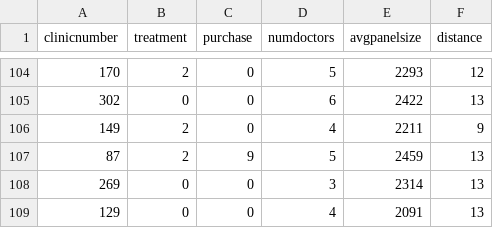
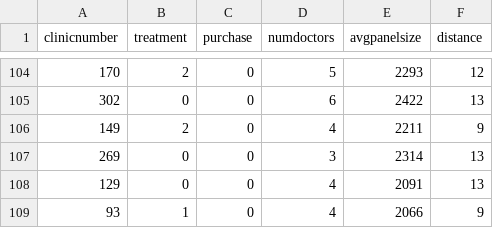
Before and after one commit to dansacks/gb740, a CSV file: clinicsales.csv, drawn as a sheet; only a part is shown, gaps mark what is left out; the shorter side is filled out with more unchanged rows.

Commit message:
correct error in clinic sales data

```diff
--- a/clinicsales.csv
+++ b/clinicsales.csv
@@ -106,3 +106,2 @@ clinicnumber,treatment,purchase,numdoctors,avgpanelsize,distance
 149,2,0,4,2211,9
-87,2,9,5,2459,13
 269,0,0,3,2314,13
```
